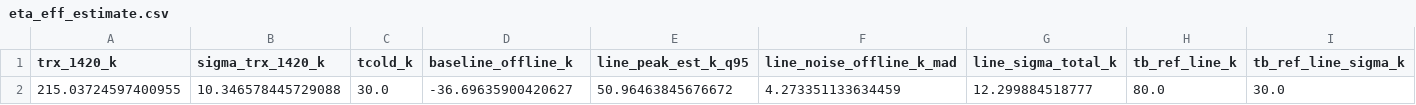
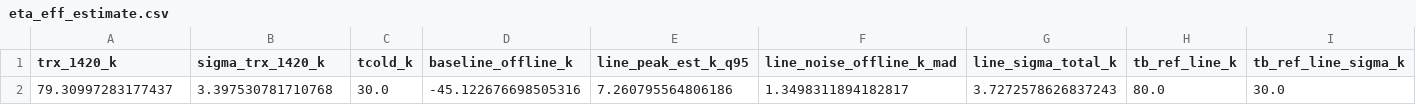
Before and after one commit to raw-asparagus/ay-121, a CSV file: labs/02/report/eta_eff_estimate.csv, drawn as a sheet; only a part is shown; removed rows and columns are numbered as before the commit, all else as after; rows hold the shown columns only; the diff names each change by its address in the sheet, - before the commit and + after, or states it on an @@ line.

```diff
--- a/labs/02/report/eta_eff_estimate.csv
+++ b/labs/02/report/eta_eff_estimate.csv
-row 2: 215.03724597400955 | 10.346578445729088 | 30.0 | -36.69635900420627 | 50.96463845676672 | 4.273351133634459 | 12.299884518777 | 80.0 | 30.0
+row 2: 79.30997283177437 | 3.397530781710768 | 30.0 | -45.122676698505316 | 7.260795564806186 | 1.3498311894182817 | 3.7272578626837243 | 80.0 | 30.0
```
Also changed, not shown: 10 other files.
